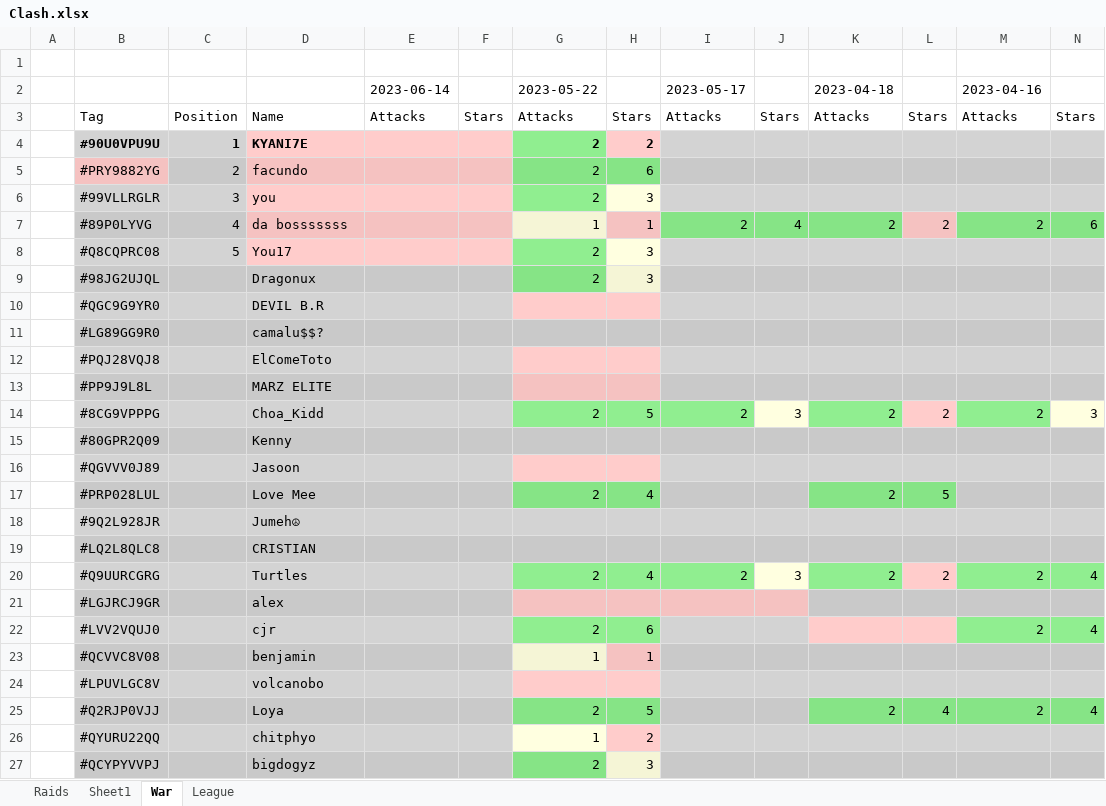
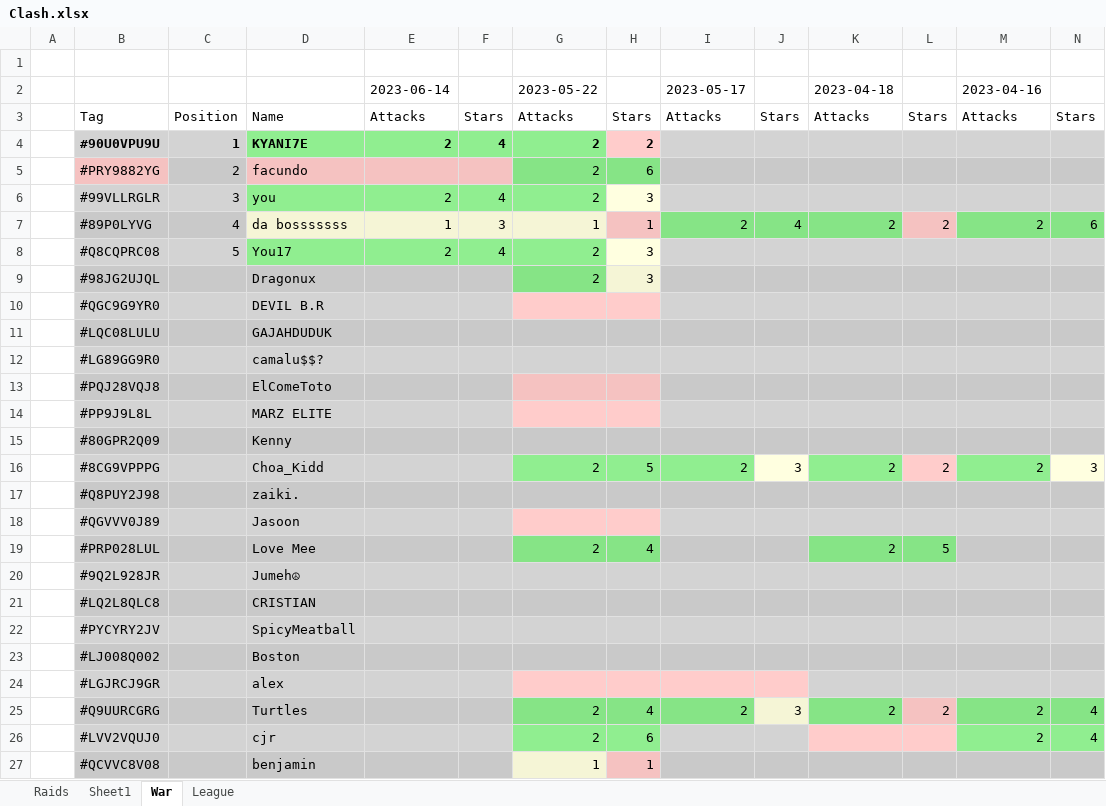
Before and after one commit to KYANI7E/Clans, an Excel workbook: Clash.xlsx, sheet War, drawn as a sheet; only a part is shown; the shorter side is filled out with more unchanged rows; values as stored, in another font and other column widths than the file's, no borders; rows hold the shown columns only; the diff covers the shown part only; the diff names each change by its address in the sheet, - before the commit and + after, or states it on an @@ line.

```diff
--- a/Clash.xlsx (sheet War)
+++ b/Clash.xlsx (sheet War)
-D4:F4 fill: #FFCCCB
+D4:F4 fill: #90EE90
-E4: (empty)
+E4: 2
-F4: (empty)
+F4: 4
-D6:F6 fill: #FFCCCB
+D6:F6 fill: #90EE90
-E6: (empty)
+E6: 2
-F6: (empty)
+F6: 4
-D7:F7 fill: #F5C2C1
+D7:F7 fill: #F5F5D6
-E7: (empty)
+E7: 1
-F7: (empty)
+F7: 3
-D8:F8 fill: #FFCCCB
+D8:F8 fill: #90EE90
-E8: (empty)
+E8: 2
-F8: (empty)
+F8: 4
+row 11:  | #LQC08LULU |  | GAJAHDUDUK
+row 17:  | #Q8PUY2J98 |  | zaiki.
+row 22:  | #PYCYRY2JV |  | SpicyMeatball
+row 23:  | #LJ008Q002 |  | Boston
@@ row 21 moved to row 24: #LGJRCJ9GR @@
```
Also changed, not shown: 2 added rows and 5 moved rows elsewhere in this sheet, sheet Raids.
